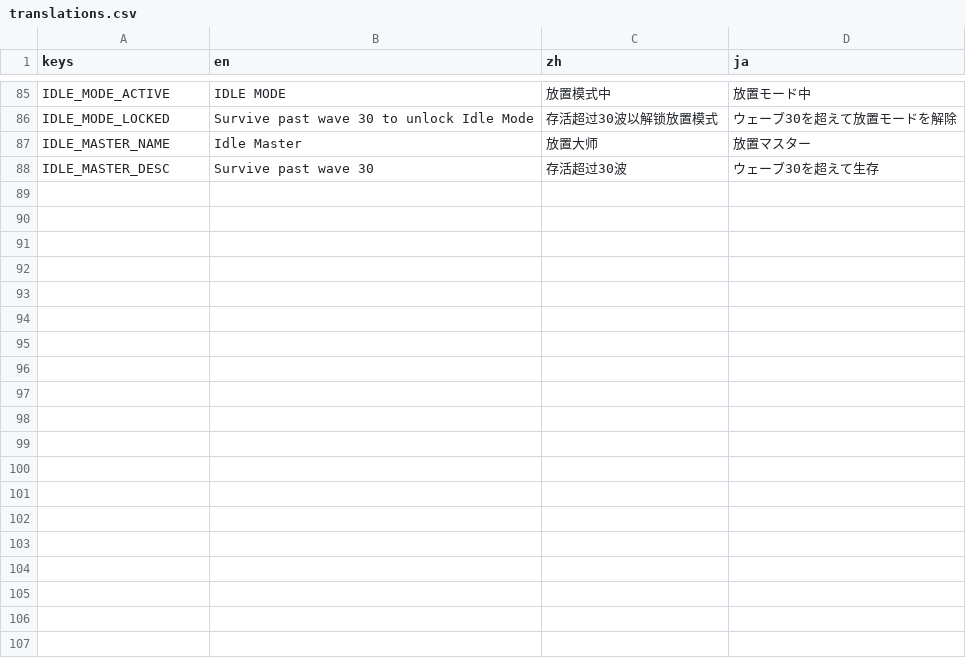
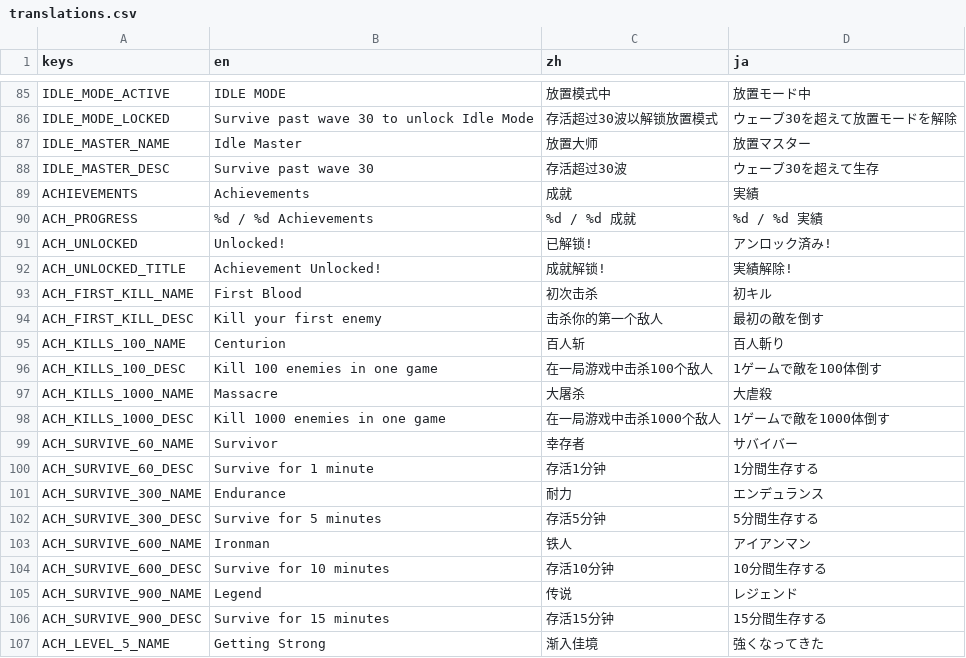
Before and after one commit to newbdez33/minecraft-survivors, a CSV file: localization/translations.csv, drawn as a sheet; only a part is shown, gaps mark what is left out; the diff covers the shown part only.

Commit message:
feat: Achievement system UI with 21 pixel-art badges, localization, and SFX
- Add Achievements button and panel to main menu and pause menu
- Wire AchievementNotification popup with SFX in game.gd
- Add ComboSystem, poison tracking, no-damage timer for achievement events
- Add 50+ localization keys (EN/JA/ZH) for all 21 achievements
- Apply tr() localization to achievement_panel, achievement_item, achievement_notification
- Create 21 pixel-art SVG badge icons (32x32, crispEdges) in assets/ui/achievements/
- Wire icon_path in achievement_manager.gd, load textures in achievement_item.gd
- Add 27 BDD tests (1690 total, 0 failures)
- Update CLAUDE.md with achievement system docs and test baseline

```diff
--- a/localization/translations.csv
+++ b/localization/translations.csv
@@ -88 +88,20 @@ IDLE_MASTER_NAME,Idle Master,放置大师,放置マスター
 IDLE_MASTER_DESC,Survive past wave 30,存活超过30波,ウェーブ30を超えて生存
+ACHIEVEMENTS,Achievements,成就,実績
+ACH_PROGRESS,%d / %d Achievements,%d / %d 成就,%d / %d 実績
+ACH_UNLOCKED,Unlocked!,已解锁!,アンロック済み!
+ACH_UNLOCKED_TITLE,Achievement Unlocked!,成就解锁!,実績解除!
+ACH_FIRST_KILL_NAME,First Blood,初次击杀,初キル
+ACH_FIRST_KILL_DESC,Kill your first enemy,击杀你的第一个敌人,最初の敵を倒す
+ACH_KILLS_100_NAME,Centurion,百人斩,百人斬り
+ACH_KILLS_100_DESC,Kill 100 enemies in one game,在一局游戏中击杀100个敌人,1ゲームで敵を100体倒す
+ACH_KILLS_1000_NAME,Massacre,大屠杀,大虐殺
+ACH_KILLS_1000_DESC,Kill 1000 enemies in one game,在一局游戏中击杀1000个敌人,1ゲームで敵を1000体倒す
+ACH_SURVIVE_60_NAME,Survivor,幸存者,サバイバー
+ACH_SURVIVE_60_DESC,Survive for 1 minute,存活1分钟,1分間生存する
+ACH_SURVIVE_300_NAME,Endurance,耐力,エンデュランス
+ACH_SURVIVE_300_DESC,Survive for 5 minutes,存活5分钟,5分間生存する
+ACH_SURVIVE_600_NAME,Ironman,铁人,アイアンマン
+ACH_SURVIVE_600_DESC,Survive for 10 minutes,存活10分钟,10分間生存する
+ACH_SURVIVE_900_NAME,Legend,传说,レジェンド
+ACH_SURVIVE_900_DESC,Survive for 15 minutes,存活15分钟,15分間生存する
+ACH_LEVEL_5_NAME,Getting Strong,渐入佳境,強くなってきた
```
Also changed, not shown: 27 added rows elsewhere in this file, 34 other files.
